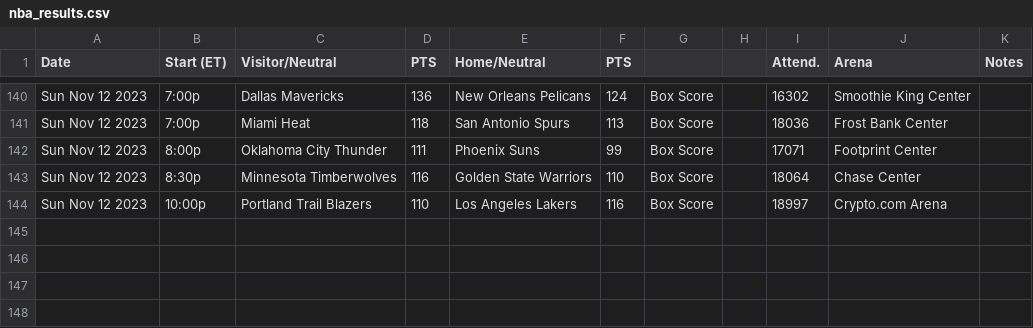
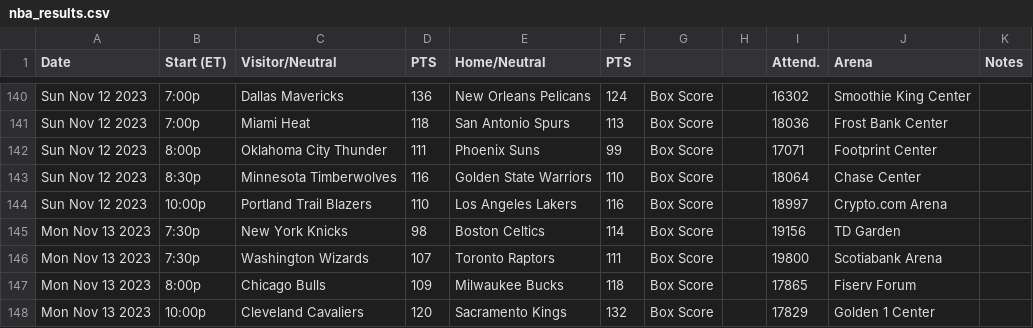
Before and after one commit to matsonj/nba-monte-carlo, a CSV file: data/nba/nba_results.csv, drawn as a sheet; only a part is shown, gaps mark what is left out.

Commit message:
nba games

```diff
--- a/data/nba/nba_results.csv
+++ b/data/nba/nba_results.csv
@@ -144 +144,5 @@ Sun Nov 12 2023,8:30p,Minnesota Timberwolves,116,Golden State Warriors,110,Box S
 Sun Nov 12 2023,10:00p,Portland Trail Blazers,110,Los Angeles Lakers,116,Box Score,,18997,Crypto.com Arena,
+Mon Nov 13 2023,7:30p,New York Knicks,98,Boston Celtics,114,Box Score,,19156,TD Garden,
+Mon Nov 13 2023,7:30p,Washington Wizards,107,Toronto Raptors,111,Box Score,,19800,Scotiabank Arena,
+Mon Nov 13 2023,8:00p,Chicago Bulls,109,Milwaukee Bucks,118,Box Score,,17865,Fiserv Forum,
+Mon Nov 13 2023,10:00p,Cleveland Cavaliers,120,Sacramento Kings,132,Box Score,,17829,Golden 1 Center,
```
